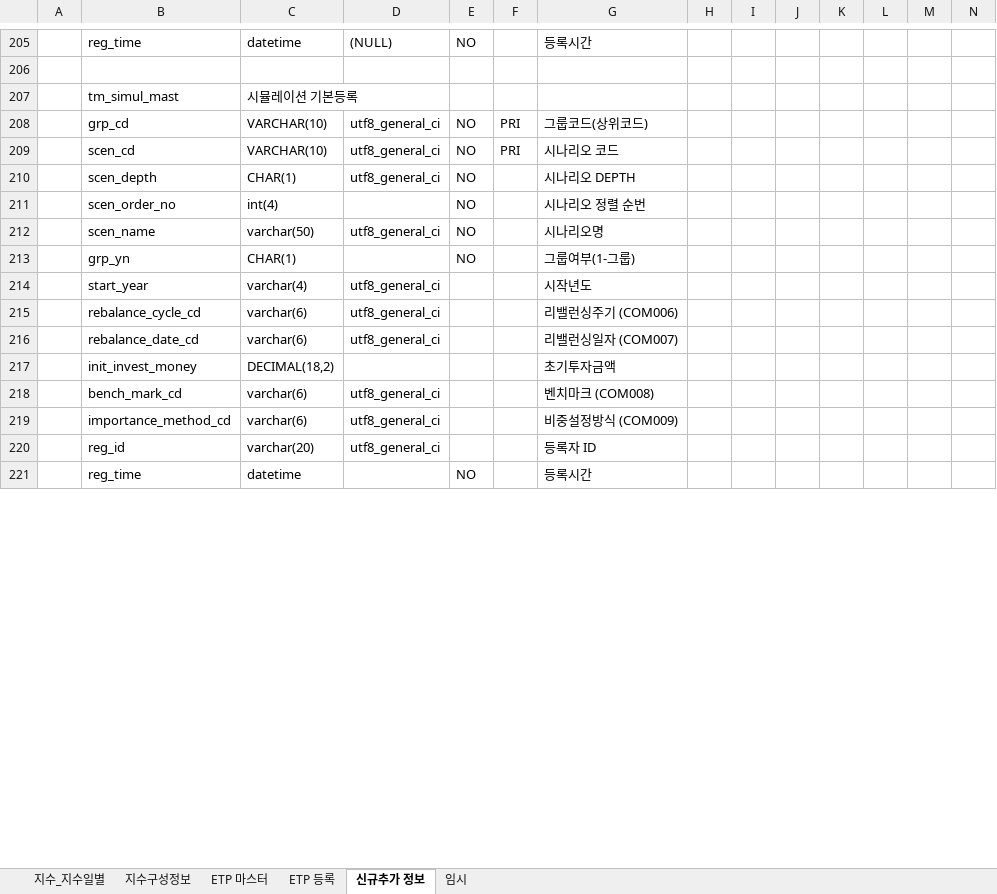
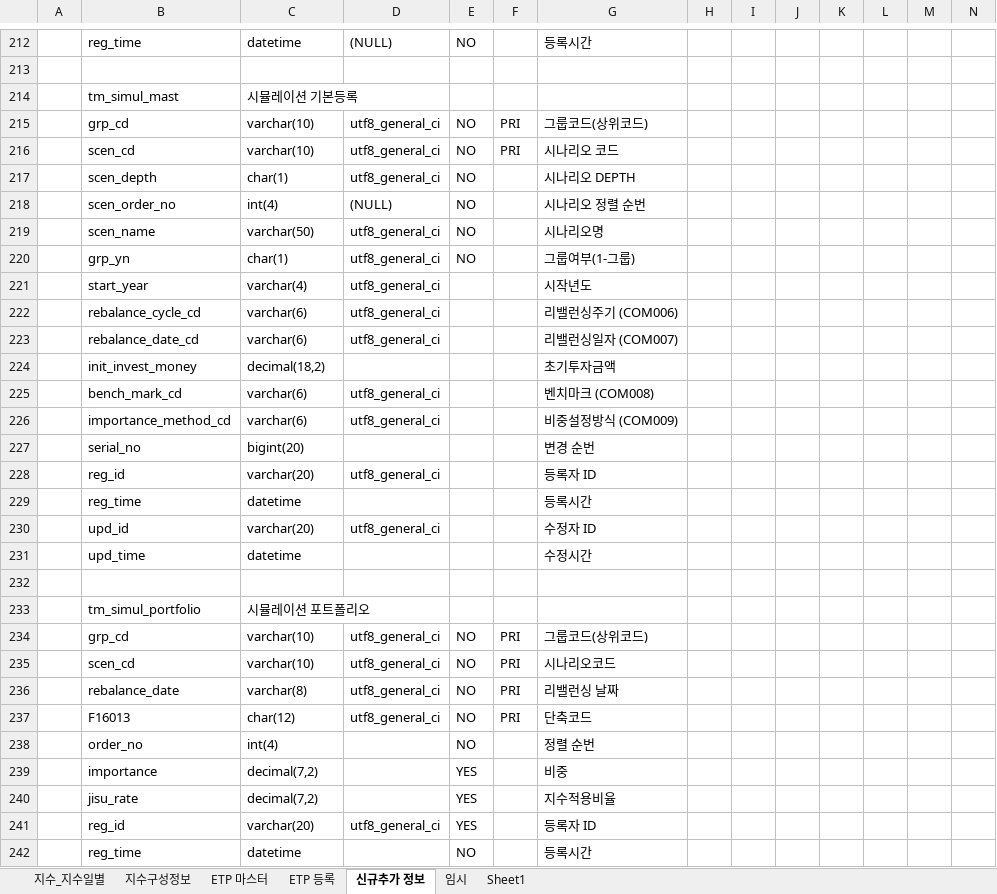
Before and after one commit to daeguk/kc_etp, an Excel workbook: etc/DB_테이블_스펙_20190328.xlsx, sheet 신규추가 정보, drawn as a sheet; only a part is shown, gaps mark what is left out; values as stored, in another font and other column widths than the file's, no cell formats; charts and pictures not drawn; addresses are those after the commit; rows hold the shown columns only; the diff covers the shown part only; the diff names each change by its address in the sheet, - before the commit and + after, or states it on an @@ line.

```diff
--- a/etc/DB_테이블_스펙_20190328.xlsx (sheet 신규추가 정보)
+++ b/etc/DB_테이블_스펙_20190328.xlsx (sheet 신규추가 정보)
+sheet tab: Sheet1
-C215:C216: VARCHAR(10)
+C215:C216: varchar(10)
-C217: CHAR(1)
+C217: char(1)
-D218: (empty)
+D218: (NULL)
-C220: CHAR(1)
+C220: char(1)
-D220: (empty)
+D220: utf8_general_ci
-C224: DECIMAL(18,2)
+C224: decimal(18,2)
+row 227:  | serial_no | bigint(20) |  |  |  | 변경 순번
+row 229:  | reg_time | datetime |  |  |  | 등록시간
@@ row 257 moved to row 230: upd_id @@
+row 231:  | upd_time | datetime |  |  |  | 수정시간
+row 232: (empty)
@@ row 225 moved to row 233: tm_simul_portfolio @@
+row 234:  | grp_cd | varchar(10) | utf8_general_ci | NO | PRI | 그룹코드(상위코드)
+row 235:  | scen_cd | varchar(10) | utf8_general_ci | NO | PRI | 시나리오코드
+row 236:  | rebalance_date | varchar(8) | utf8_general_ci | NO | PRI | 리밸런싱 날짜
+row 237:  | F16013 | char(12) | utf8_general_ci | NO | PRI | 단축코드
@@ row 229 moved to row 238: order_no @@
+row 239:  | importance | decimal(7,2) |  | YES |  | 비중
+row 240:  | jisu_rate | decimal(7,2) |  | YES |  | 지수적용비율
+row 241:  | reg_id | varchar(20) | utf8_general_ci | YES |  | 등록자 ID
```
Also changed, not shown: 51 added rows, 37 removed rows, 3 moved rows and 80 edited cells elsewhere in this sheet, cell formats, charts or pictures.
